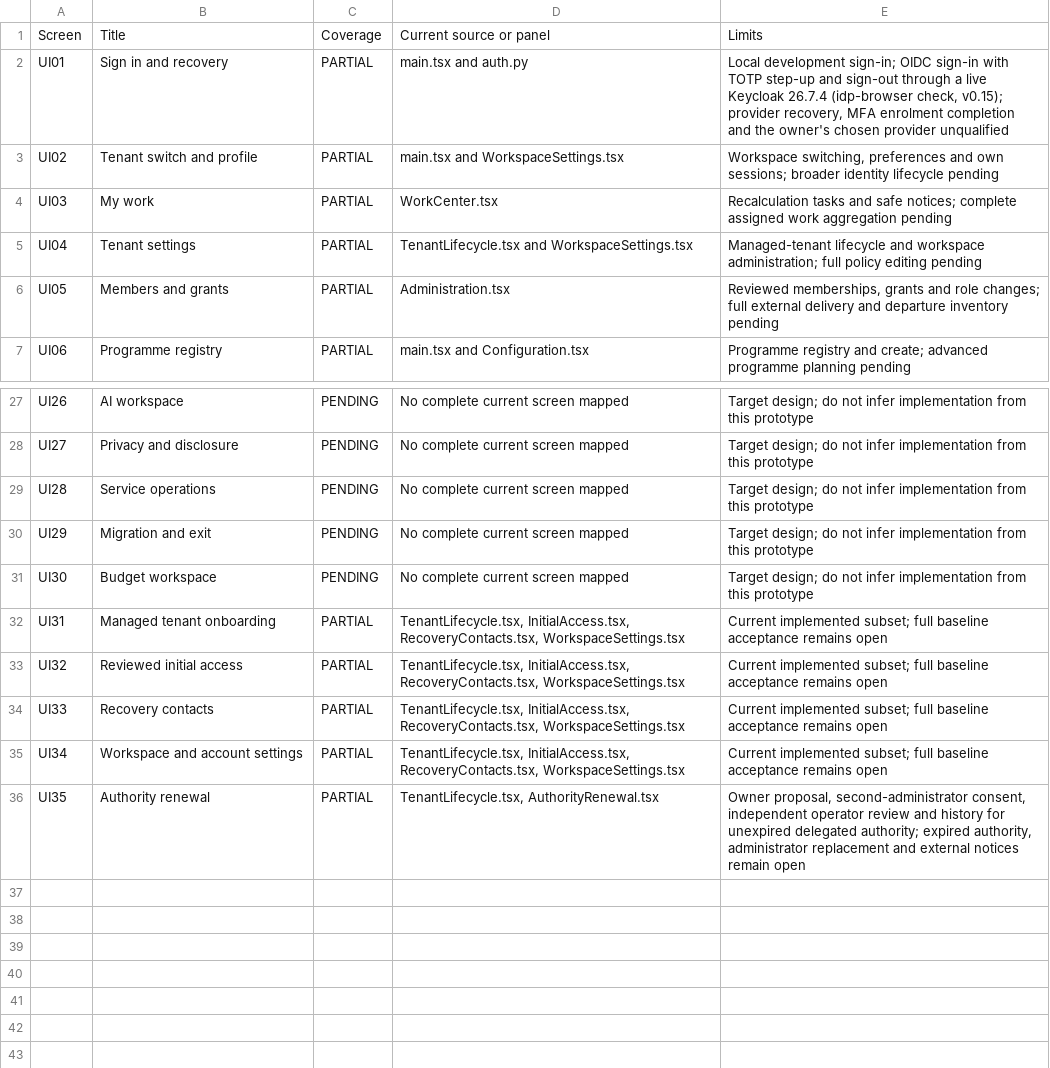
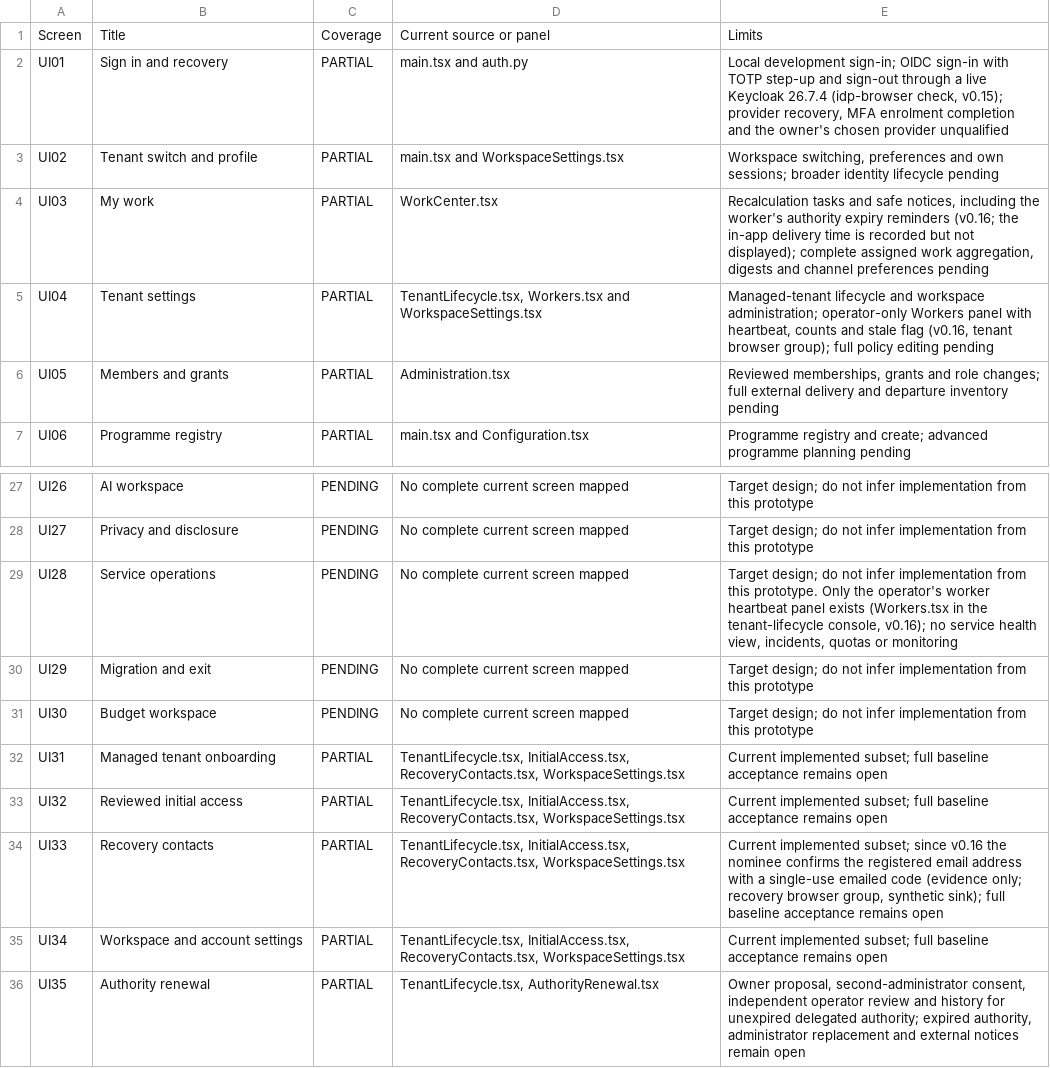
Before and after one commit to nakul175/impact-platform, a CSV file: docs/current/SCREEN-COVERAGE.csv, drawn as a sheet; only a part is shown, gaps mark what is left out.

```diff
--- a/docs/current/SCREEN-COVERAGE.csv
+++ b/docs/current/SCREEN-COVERAGE.csv
@@ -3,4 +3,4 @@ UI01,Sign in and recovery,PARTIAL,main.tsx and auth.py,"Local development sign-i
 UI02,Tenant switch and profile,PARTIAL,main.tsx and WorkspaceSettings.tsx,"Workspace switching, preferences and own sessions; broader identity lifecycle pending"
-UI03,My work,PARTIAL,WorkCenter.tsx,Recalculation tasks and safe notices; complete assigned work aggregation pending
-UI04,Tenant settings,PARTIAL,TenantLifecycle.tsx and WorkspaceSettings.tsx,Managed-tenant lifecycle and workspace administration; full policy editing pending
+UI03,My work,PARTIAL,WorkCenter.tsx,"Recalculation tasks and safe notices, including the worker's authority expiry reminders (v0.16; the in-app delivery time is recorded but not displayed); complete assigned work aggregation, digests and channel preferences pending"
+UI04,Tenant settings,PARTIAL,"TenantLifecycle.tsx, Workers.tsx and WorkspaceSettings.tsx","Managed-tenant lifecycle and workspace administration; operator-only Workers panel with heartbeat, counts and stale flag (v0.16, tenant browser group); full policy editing pending"
 UI05,Members and grants,PARTIAL,Administration.tsx,"Reviewed memberships, grants and role changes; full external delivery and departure inventory pending"
@@ -28,3 +28,3 @@ UI26,AI workspace,PENDING,No complete current screen mapped,Target design; do no
 UI27,Privacy and disclosure,PENDING,No complete current screen mapped,Target design; do not infer implementation from this prototype
-UI28,Service operations,PENDING,No complete current screen mapped,Target design; do not infer implementation from this prototype
+UI28,Service operations,PENDING,No complete current screen mapped,"Target design; do not infer implementation from this prototype. Only the operator's worker heartbeat panel exists (Workers.tsx in the tenant-lifecycle console, v0.16); no service health view, incidents, quotas or monitoring"
 UI29,Migration and exit,PENDING,No complete current screen mapped,Target design; do not infer implementation from this prototype
@@ -33,3 +33,3 @@ UI31,Managed tenant onboarding,PARTIAL,"TenantLifecycle.tsx, InitialAccess.tsx,
 UI32,Reviewed initial access,PARTIAL,"TenantLifecycle.tsx, InitialAccess.tsx, RecoveryContacts.tsx, WorkspaceSettings.tsx",Current implemented subset; full baseline acceptance remains open
-UI33,Recovery contacts,PARTIAL,"TenantLifecycle.tsx, InitialAccess.tsx, RecoveryContacts.tsx, WorkspaceSettings.tsx",Current implemented subset; full baseline acceptance remains open
+UI33,Recovery contacts,PARTIAL,"TenantLifecycle.tsx, InitialAccess.tsx, RecoveryContacts.tsx, WorkspaceSettings.tsx","Current implemented subset; since v0.16 the nominee confirms the registered email address with a single-use emailed code (evidence only; recovery browser group, synthetic sink); full baseline acceptance remains open"
 UI34,Workspace and account settings,PARTIAL,"TenantLifecycle.tsx, InitialAccess.tsx, RecoveryContacts.tsx, WorkspaceSettings.tsx",Current implemented subset; full baseline acceptance remains open
```
Also changed, not shown: docs/current/TRACEABILITY.csv, 33 other files.
